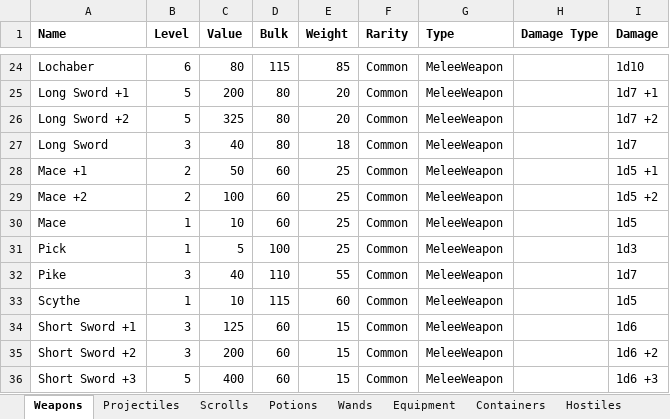
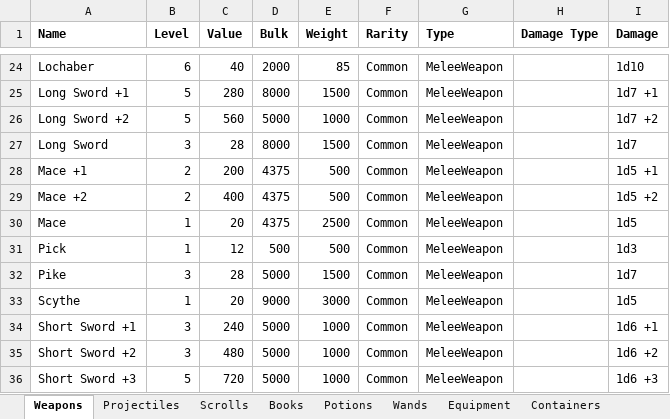
Before and after one commit to NTDLS/RogueQuest, an Excel workbook: Documentation/Items and Enemies.xlsx, sheet Weapons, drawn as a sheet; only a part is shown, gaps mark what is left out; values as stored, in another font and other column widths than the file's, no borders; the diff covers the shown part only; the diff names each change by its address in the sheet, - before the commit and + after, or states it on an @@ line.

```diff
--- a/Documentation/Items and Enemies.xlsx (sheet Weapons)
+++ b/Documentation/Items and Enemies.xlsx (sheet Weapons)
+sheet tab: Books
-C24 (Value): 80
+C24 (Value): 40
-D24 (Bulk): 115
+D24 (Bulk): 2000
-C25 (Value): 200
+C25 (Value): 280
-D25 (Bulk): 80
+D25 (Bulk): 8000
-E25 (Weight): 20
+E25 (Weight): 1500
-C26 (Value): 325
+C26 (Value): 560
-D26 (Bulk): 80
+D26 (Bulk): 5000
-E26 (Weight): 20
+E26 (Weight): 1000
-C27 (Value): 40
+C27 (Value): 28
-D27 (Bulk): 80
+D27 (Bulk): 8000
-E27 (Weight): 18
+E27 (Weight): 1500
-C28 (Value): 50
+C28 (Value): 200
-D28:D30 (Bulk): 60
+D28:D30 (Bulk): 4375
-E28:E29 (Weight): 25
+E28:E29 (Weight): 500
-C29 (Value): 100
+C29 (Value): 400
-C30 (Value): 10
+C30 (Value): 20
-E30 (Weight): 25
+E30 (Weight): 2500
-C31 (Value): 5
+C31 (Value): 12
-D31 (Bulk): 100
+D31 (Bulk): 500
-E31 (Weight): 25
+E31 (Weight): 500
-C32 (Value): 40
+C32 (Value): 28
-D32 (Bulk): 110
+D32 (Bulk): 5000
-E32 (Weight): 55
+E32 (Weight): 1500
-C33 (Value): 10
+C33 (Value): 20
-D33 (Bulk): 115
+D33 (Bulk): 9000
-E33 (Weight): 60
+E33 (Weight): 3000
-C34 (Value): 125
+C34 (Value): 240
-D34:D36 (Bulk): 60
+D34:D36 (Bulk): 5000
-E34:E36 (Weight): 15
+E34:E36 (Weight): 1000
-I34 (Damage): 1d6
+I34 (Damage): 1d6 +1
-C35 (Value): 200
+C35 (Value): 480
-C36 (Value): 400
+C36 (Value): 720
```
Also changed, not shown: 1 added row and 81 edited cells elsewhere in this sheet, sheet Containers, sheet Scrolls, sheet Potions, sheet Equipment, sheet Wands, sheet Hostiles, 1 more sheet, 1 other file.
